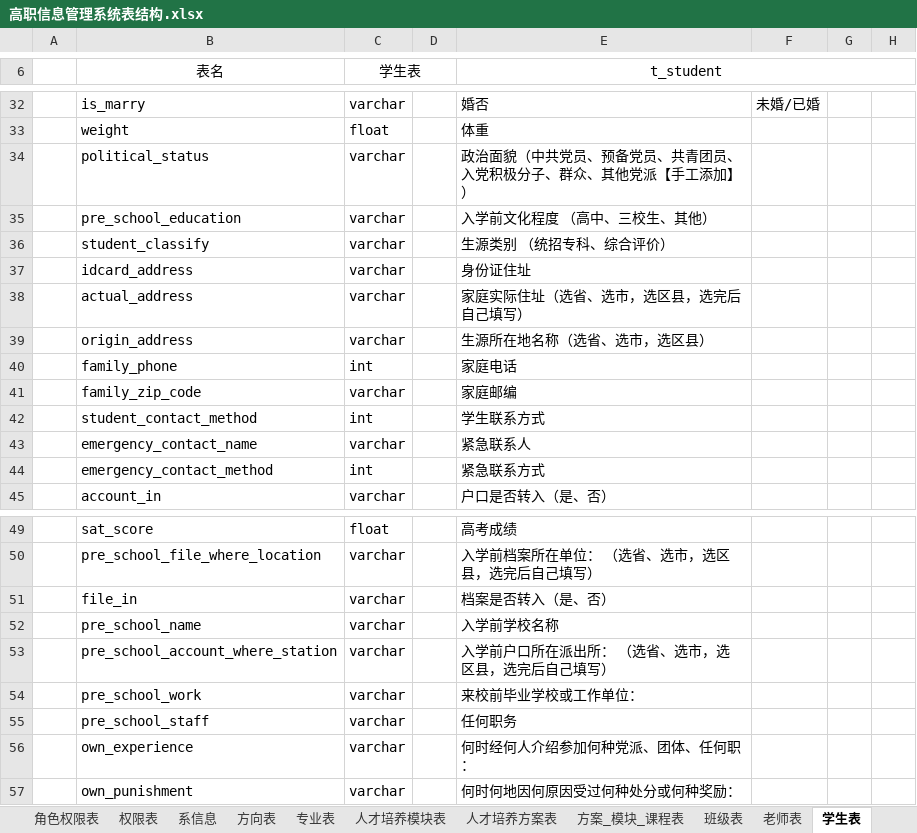
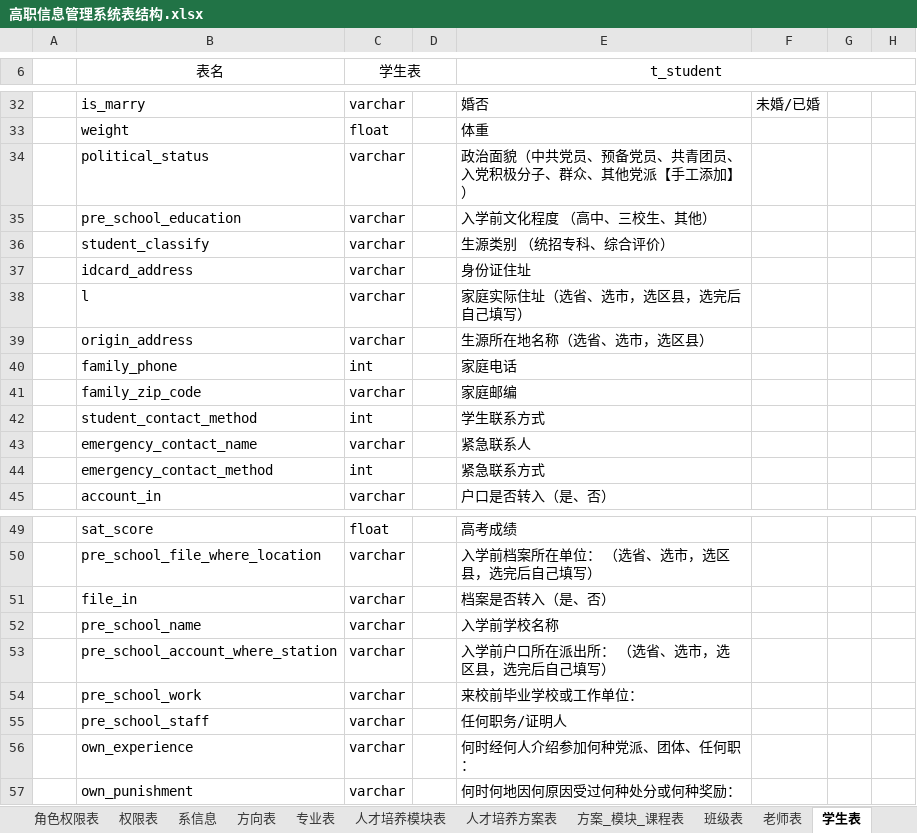
Before and after one commit to 29984608/EUTWStudio, an Excel workbook: src/main/resources/doc/高职信息管理系统表结构.xlsx, sheet 学生表, drawn as a sheet; only a part is shown, gaps mark what is left out; values as stored, in another font and other column widths than the file's, no borders; the diff names each change by its address in the sheet, - before the commit and + after, or states it on an @@ line.

```diff
--- a/src/main/resources/doc/高职信息管理系统表结构.xlsx (sheet 学生表)
+++ b/src/main/resources/doc/高职信息管理系统表结构.xlsx (sheet 学生表)
-B38 (表名): actual_address
+B38 (表名): l
-E55 (t_student): 任何职务
+E55 (t_student): 任何职务/证明人
```
Also changed, not shown: 7 other files.
